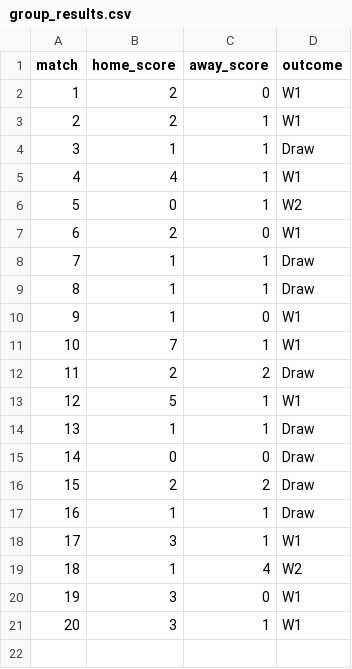
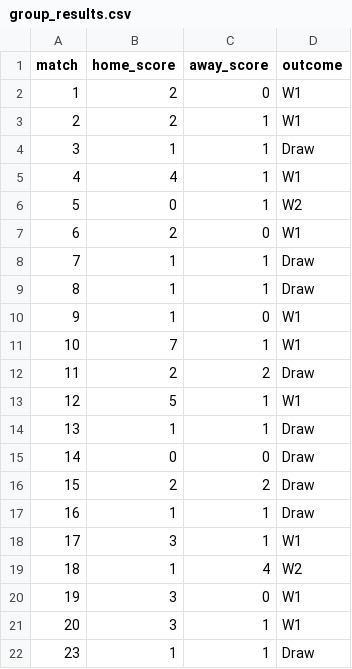
Before and after one commit to riteshwarade/wc26, a CSV file: results/group_results.csv, drawn as a sheet; the diff names each change by its address in the sheet, - before the commit and + after, or states it on an @@ line.

```diff
--- a/results/group_results.csv
+++ b/results/group_results.csv
+row 22: 23 | 1 | 1 | Draw
```
